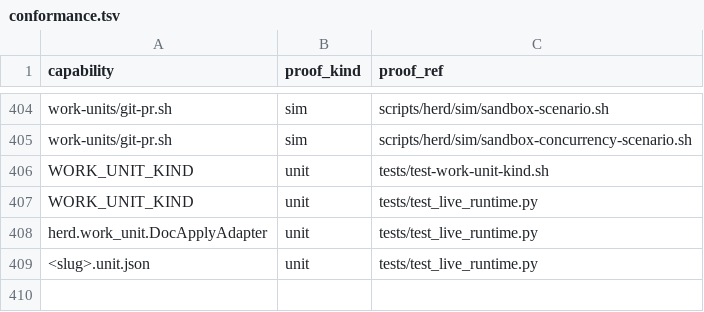
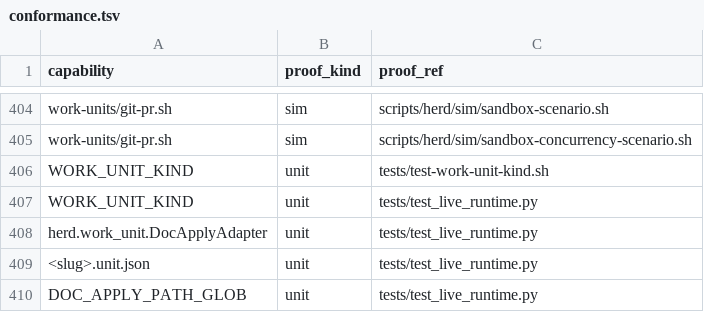
Before and after one commit to briankeegan1/herdkit, a TSV file: templates/conformance.tsv, drawn as a sheet; only a part is shown, gaps mark what is left out.

```diff
--- a/templates/conformance.tsv
+++ b/templates/conformance.tsv
@@ -409 +409,2 @@ herd.work_unit.DocApplyAdapter	unit	tests/test_live_runtime.py
 <slug>.unit.json	unit	tests/test_live_runtime.py
+DOC_APPLY_PATH_GLOB	unit	tests/test_live_runtime.py
```
Also changed, not shown: templates/capabilities.tsv, 2 other files.
